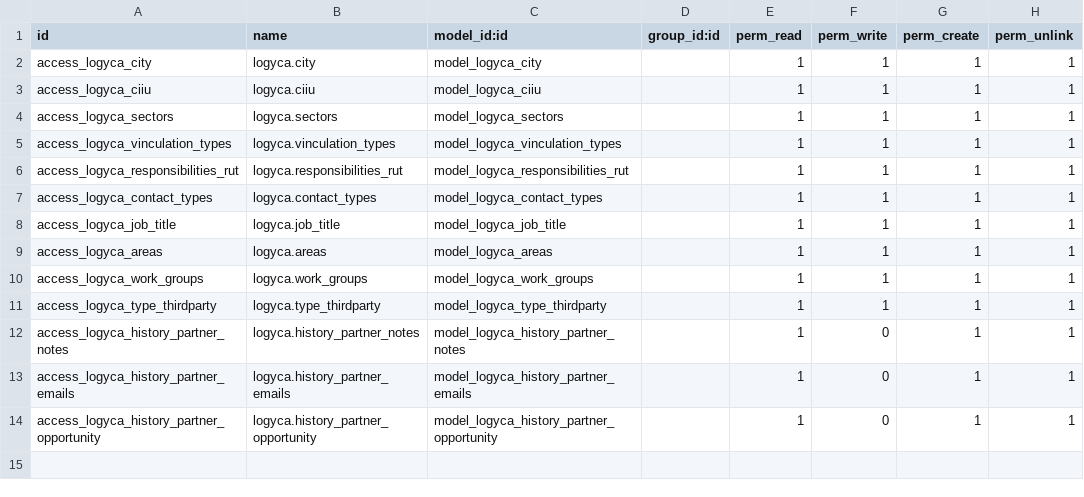
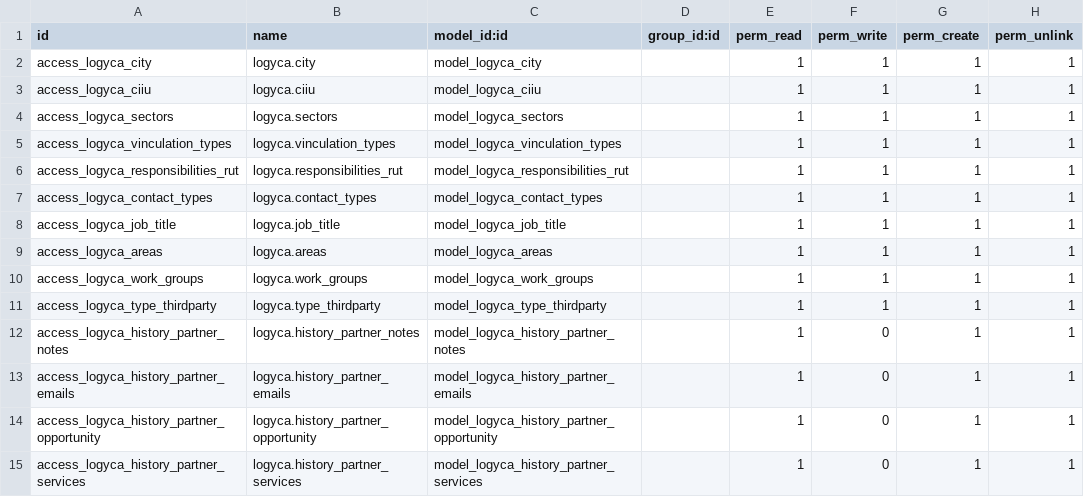
Before and after one commit to jslogyca/Logyca, a CSV file: logyca/security/ir.model.access.csv, drawn as a sheet; the diff names each change by its address in the sheet, - before the commit and + after, or states it on an @@ line.

Commit message:
Se agrega el modelo x_history_partner_services
Se agrega el modelo x_history_partner_services.
y se crear archivo independiente para los modelos de historico.

```diff
--- a/logyca/security/ir.model.access.csv
+++ b/logyca/security/ir.model.access.csv
+row 15: access_logyca_history_partner_services | logyca.history_partner_services | model_logyca_history_partner_services |  | 1 | 0 | 1 | 1
```
Also changed, not shown: 3 other files.
